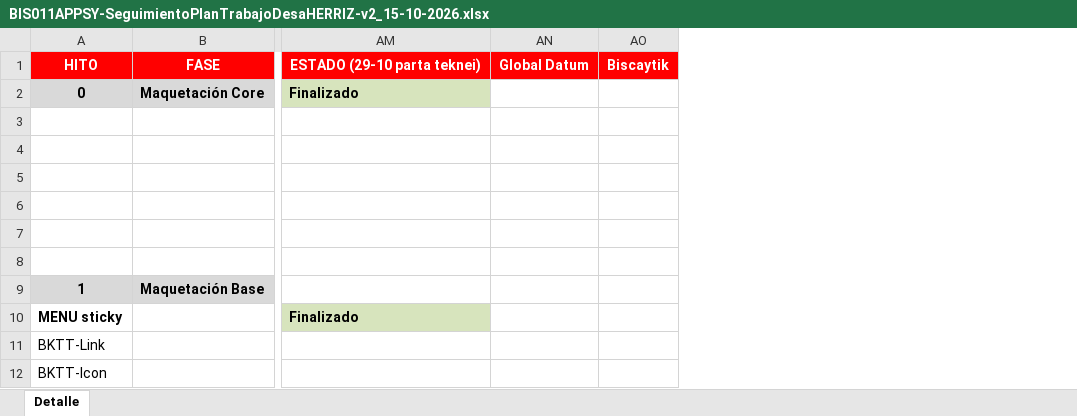
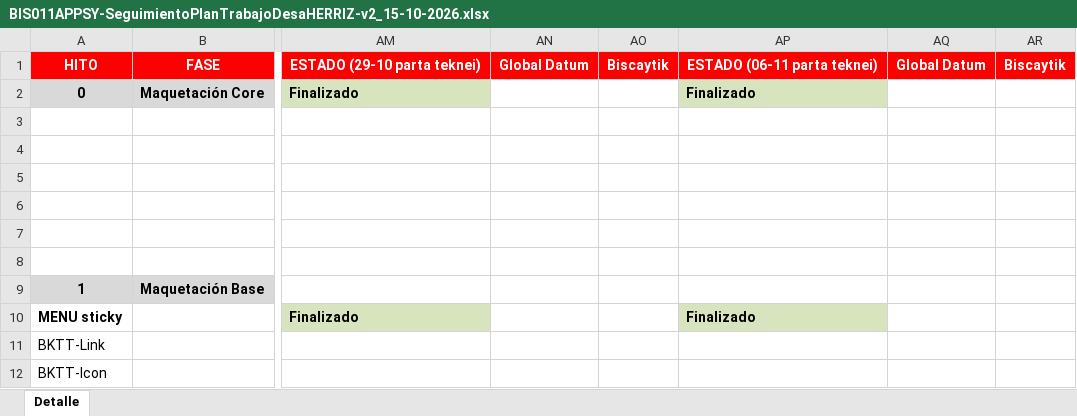
Before and after one commit to sgantolin/BiscaytikApp_node-modules-incluido, an Excel workbook: src/Documentacion/BIS011APPSY-SeguimientoPlanTrabajoDesaHERRIZ-v2_15-10-2026.xlsx, sheet Detalle, drawn as a sheet; only a part is shown, gaps mark what is left out; values as stored, in another font and other column widths than the file's, no borders; the diff names each change by its address in the sheet, - before the commit and + after, or states it on an @@ line.

```diff
--- a/src/Documentacion/BIS011APPSY-SeguimientoPlanTrabajoDesaHERRIZ-v2_15-10-2026.xlsx (sheet Detalle)
+++ b/src/Documentacion/BIS011APPSY-SeguimientoPlanTrabajoDesaHERRIZ-v2_15-10-2026.xlsx (sheet Detalle)
+column AP, rows 1-10: ESTADO (06-11 parta teknei) | Finalizado |  |  |  |  |  |  |  | Finalizado
+column AQ, row 1: Global Datum
+column AR, row 1: Biscaytik
```
Also changed, not shown: 9 other files.
